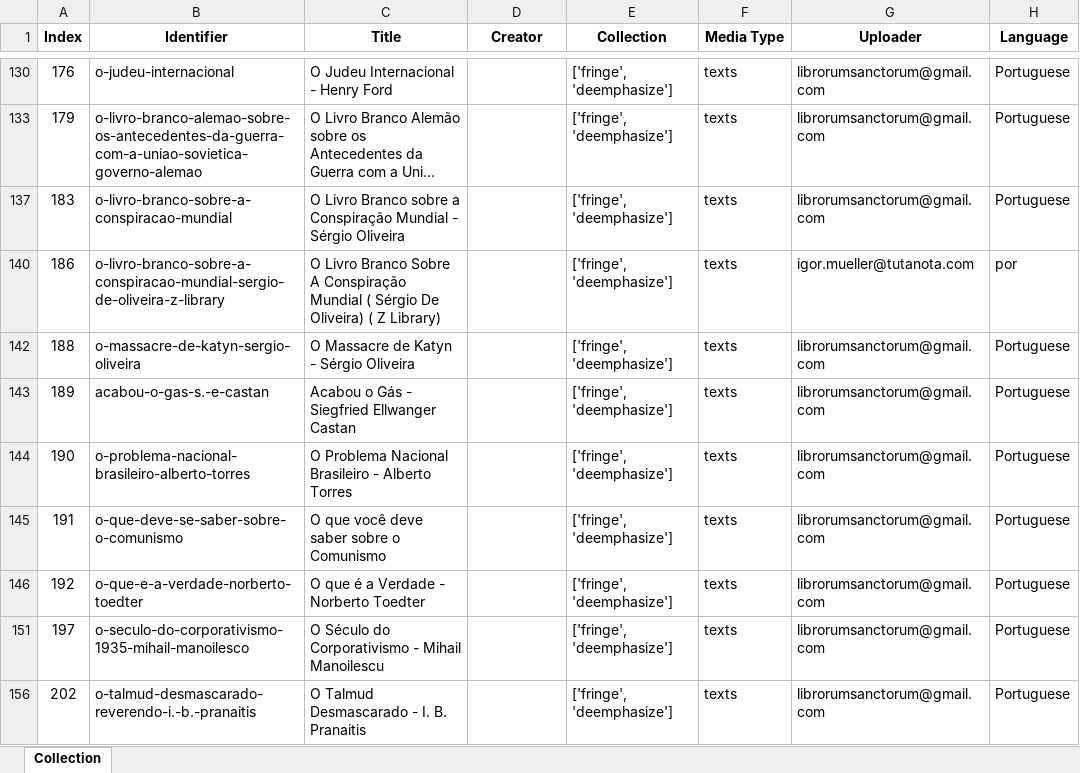
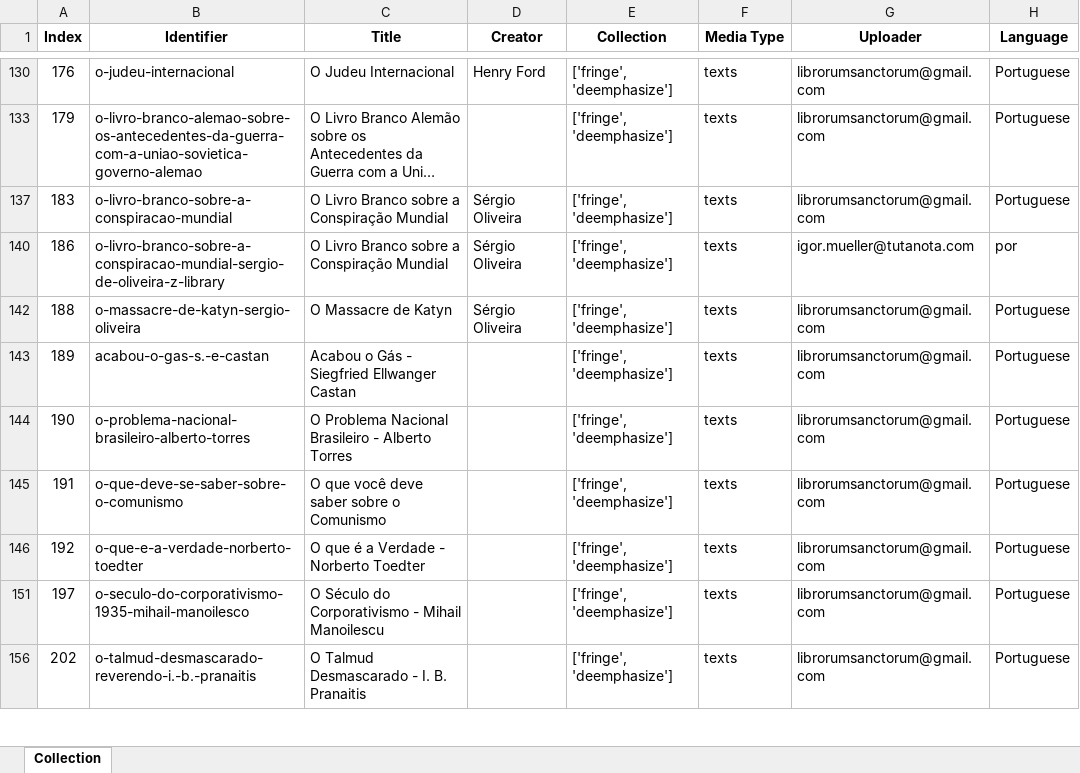
Before and after one commit to GabrielCalheiros/Archive-Skrapper, an Excel workbook: skraped/fringePortuguesetexts.xlsx, sheet Collection, drawn as a sheet; only a part is shown, gaps mark what is left out; long unchanged cells end in …; values as stored, in another font and other column widths than the file's, no borders; the diff covers the shown part only; the diff names each change by its address in the sheet, - before the commit and + after, or states it on an @@ line.

```diff
--- a/skraped/fringePortuguesetexts.xlsx (sheet Collection)
+++ b/skraped/fringePortuguesetexts.xlsx (sheet Collection)
-C130 (Title): O Judeu Internacional - Henry Ford
+C130 (Title): O Judeu Internacional
-D130 (Creator): (empty)
+D130 (Creator): Henry Ford
-C137 (Title): …Conspiração Mundial - Sérgio Oliveira
+C137 (Title): …Conspiração Mundial
-D137 (Creator): (empty)
+D137 (Creator): Sérgio Oliveira
-C140 (Title): …Livro Branco Sobre A Conspiração Mundial ( Sérgio De Oliveira) ( Z Library)
+C140 (Title): …Livro Branco sobre a Conspiração Mundial
-D140 (Creator): (empty)
+D140 (Creator): Sérgio Oliveira
-C142 (Title): O Massacre de Katyn - Sérgio Oliveira
+C142 (Title): O Massacre de Katyn
-D142 (Creator): (empty)
+D142 (Creator): Sérgio Oliveira
```
Also changed, not shown: 32 edited cells elsewhere in this sheet, 24 other files.
